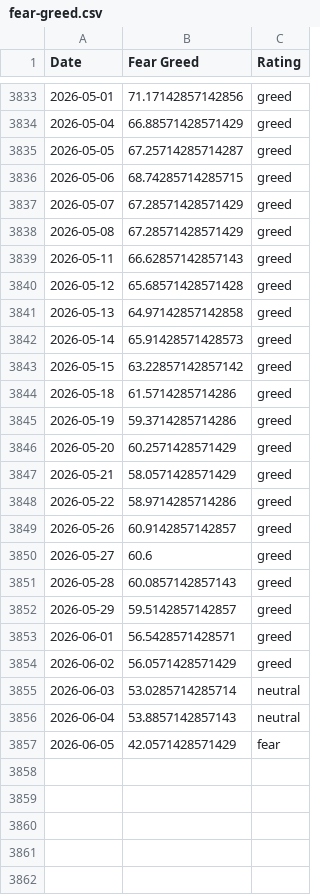
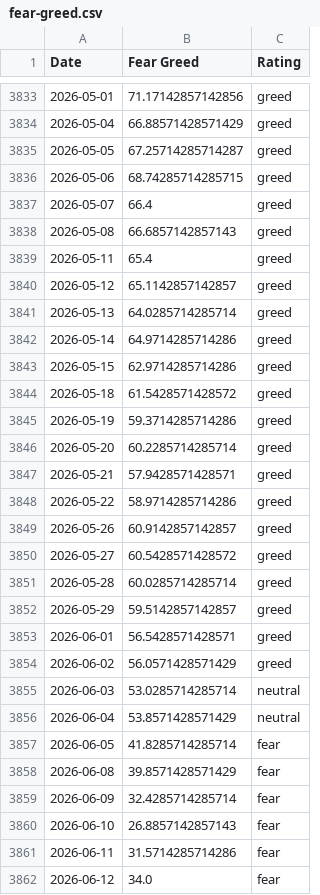
Before and after one commit to hughdbrown/fear-greed-data, a CSV file: fear-greed.csv, drawn as a sheet; only a part is shown, gaps mark what is left out.

```diff
--- a/fear-greed.csv
+++ b/fear-greed.csv
@@ -3836,17 +3836,17 @@ Date,Fear Greed,Rating
 2026-05-06,68.74285714285715,greed
-2026-05-07,67.28571428571429,greed
-2026-05-08,67.28571428571429,greed
-2026-05-11,66.62857142857143,greed
-2026-05-12,65.68571428571428,greed
-2026-05-13,64.97142857142858,greed
-2026-05-14,65.91428571428573,greed
-2026-05-15,63.22857142857142,greed
-2026-05-18,61.5714285714286,greed
+2026-05-07,66.4,greed
+2026-05-08,66.6857142857143,greed
+2026-05-11,65.4,greed
+2026-05-12,65.1142857142857,greed
+2026-05-13,64.0285714285714,greed
+2026-05-14,64.9714285714286,greed
+2026-05-15,62.9714285714286,greed
+2026-05-18,61.5428571428572,greed
 2026-05-19,59.3714285714286,greed
-2026-05-20,60.2571428571429,greed
-2026-05-21,58.0571428571429,greed
+2026-05-20,60.2285714285714,greed
+2026-05-21,57.9428571428571,greed
 2026-05-22,58.9714285714286,greed
 2026-05-26,60.9142857142857,greed
-2026-05-27,60.6,greed
-2026-05-28,60.0857142857143,greed
+2026-05-27,60.5428571428572,greed
+2026-05-28,60.0285714285714,greed
 2026-05-29,59.5142857142857,greed
@@ -3855,3 +3855,8 @@ Date,Fear Greed,Rating
 2026-06-03,53.0285714285714,neutral
-2026-06-04,53.8857142857143,neutral
-2026-06-05,42.0571428571429,fear
+2026-06-04,53.8571428571429,neutral
+2026-06-05,41.8285714285714,fear
+2026-06-08,39.8571428571429,fear
+2026-06-09,32.4285714285714,fear
+2026-06-10,26.8857142857143,fear
+2026-06-11,31.5714285714286,fear
+2026-06-12,34.0,fear
```
Also changed, not shown: datasets/cnn_fear_greed.csv, 1 other file.
